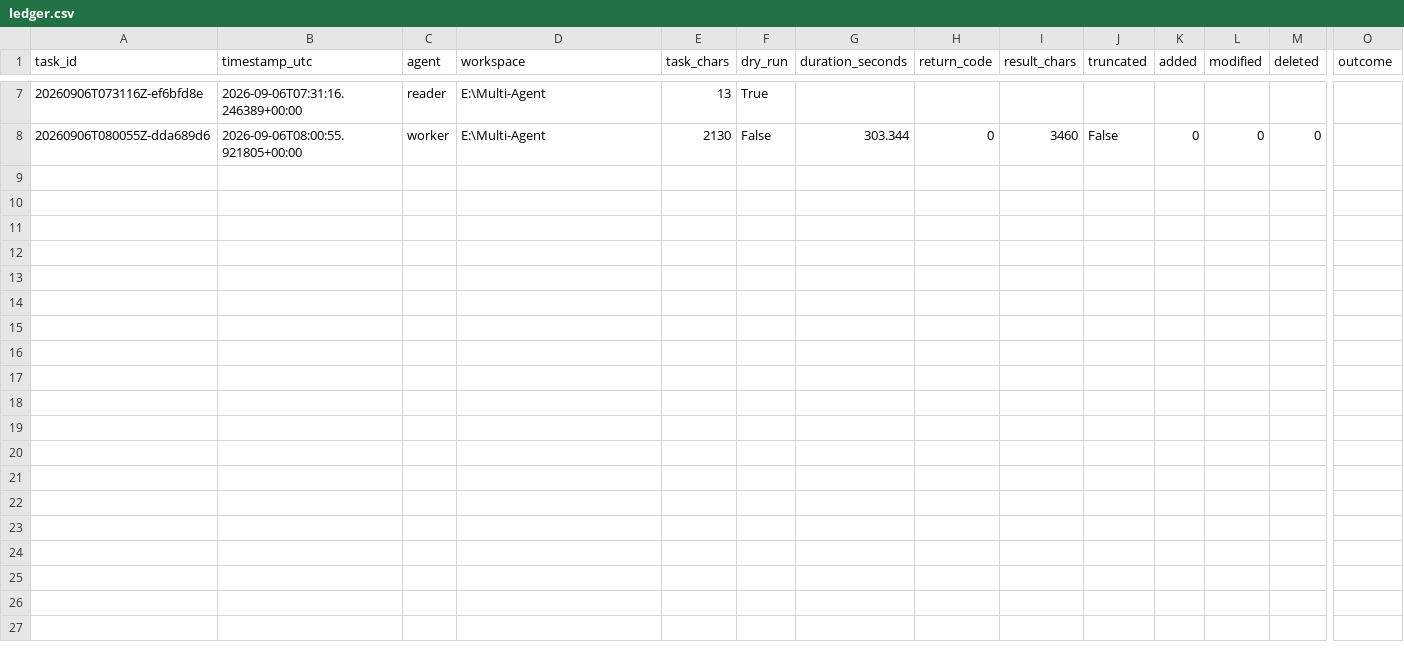
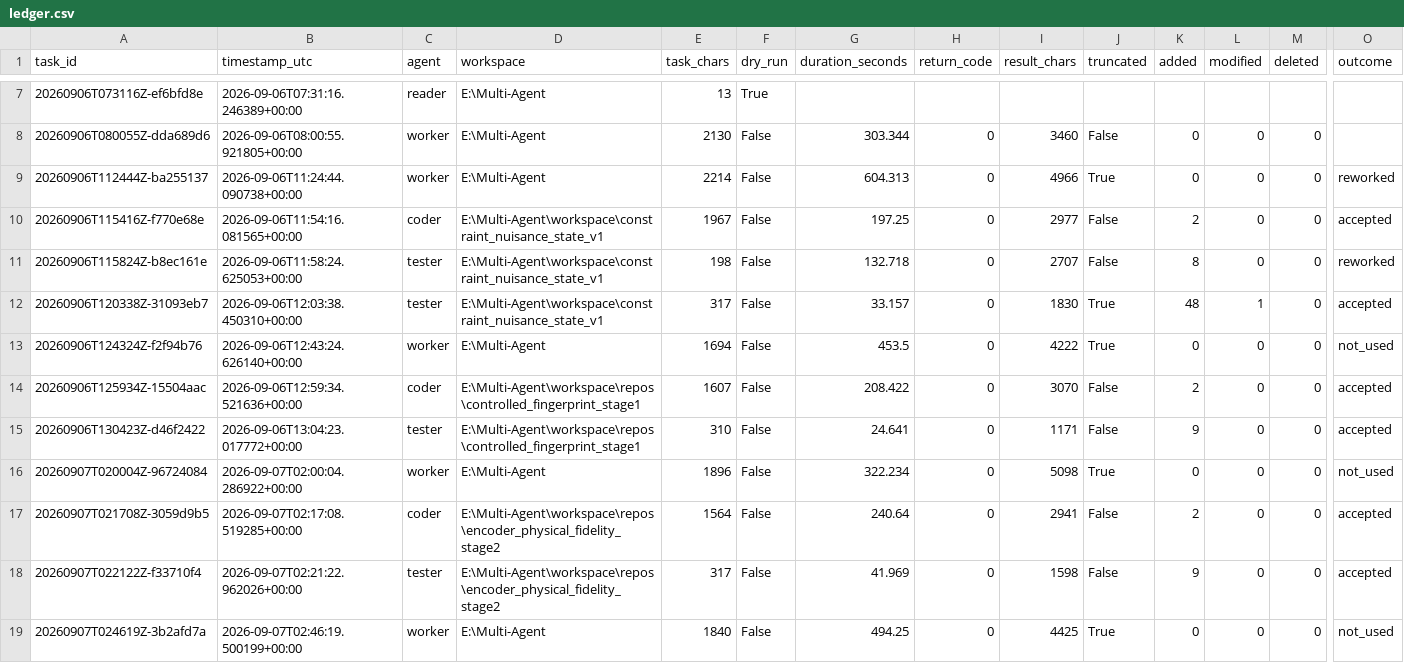
Before and after one commit to hallowichkrysiak532-ship-it/codex-master-with-kimi-assistant-, a CSV file: .agent_runtime/ledger.csv, drawn as a sheet; only a part is shown, gaps mark what is left out; rows hold the shown columns only; the diff names each change by its address in the sheet, - before the commit and + after, or states it on an @@ line.

```diff
--- a/.agent_runtime/ledger.csv
+++ b/.agent_runtime/ledger.csv
+row 9: 20260906T112444Z-ba255137 | 2026-09-06T11:24:44.090738+00:00 | worker | E:\Multi-Agent | 2214 | False | 604.313 | 0 | 4966 | True | 0 | 0 | 0 | reworked
+row 10: 20260906T115416Z-f770e68e | 2026-09-06T11:54:16.081565+00:00 | coder | E:\Multi-Agent\workspace\constraint_nuisance_state_v1 | 1967 | False | 197.25 | 0 | 2977 | False | 2 | 0 | 0 | accepted
+row 11: 20260906T115824Z-b8ec161e | 2026-09-06T11:58:24.625053+00:00 | tester | E:\Multi-Agent\workspace\constraint_nuisance_state_v1 | 198 | False | 132.718 | 0 | 2707 | False | 8 | 0 | 0 | reworked
+row 12: 20260906T120338Z-31093eb7 | 2026-09-06T12:03:38.450310+00:00 | tester | E:\Multi-Agent\workspace\constraint_nuisance_state_v1 | 317 | False | 33.157 | 0 | 1830 | True | 48 | 1 | 0 | accepted
+row 13: 20260906T124324Z-f2f94b76 | 2026-09-06T12:43:24.626140+00:00 | worker | E:\Multi-Agent | 1694 | False | 453.5 | 0 | 4222 | True | 0 | 0 | 0 | not_used
+row 14: 20260906T125934Z-15504aac | 2026-09-06T12:59:34.521636+00:00 | coder | E:\Multi-Agent\workspace\repos\controlled_fingerprint_stage1 | 1607 | False | 208.422 | 0 | 3070 | False | 2 | 0 | 0 | accepted
+row 15: 20260906T130423Z-d46f2422 | 2026-09-06T13:04:23.017772+00:00 | tester | E:\Multi-Agent\workspace\repos\controlled_fingerprint_stage1 | 310 | False | 24.641 | 0 | 1171 | False | 9 | 0 | 0 | accepted
+row 16: 20260907T020004Z-96724084 | 2026-09-07T02:00:04.286922+00:00 | worker | E:\Multi-Agent | 1896 | False | 322.234 | 0 | 5098 | True | 0 | 0 | 0 | not_used
+row 17: 20260907T021708Z-3059d9b5 | 2026-09-07T02:17:08.519285+00:00 | coder | E:\Multi-Agent\workspace\repos\encoder_physical_fidelity_stage2 | 1564 | False | 240.64 | 0 | 2941 | False | 2 | 0 | 0 | accepted
+row 18: 20260907T022122Z-f33710f4 | 2026-09-07T02:21:22.962026+00:00 | tester | E:\Multi-Agent\workspace\repos\encoder_physical_fidelity_stage2 | 317 | False | 41.969 | 0 | 1598 | False | 9 | 0 | 0 | accepted
+row 19: 20260907T024619Z-3b2afd7a | 2026-09-07T02:46:19.500199+00:00 | worker | E:\Multi-Agent | 1840 | False | 494.25 | 0 | 4425 | True | 0 | 0 | 0 | not_used
```
Also changed, not shown: 2 other files.
